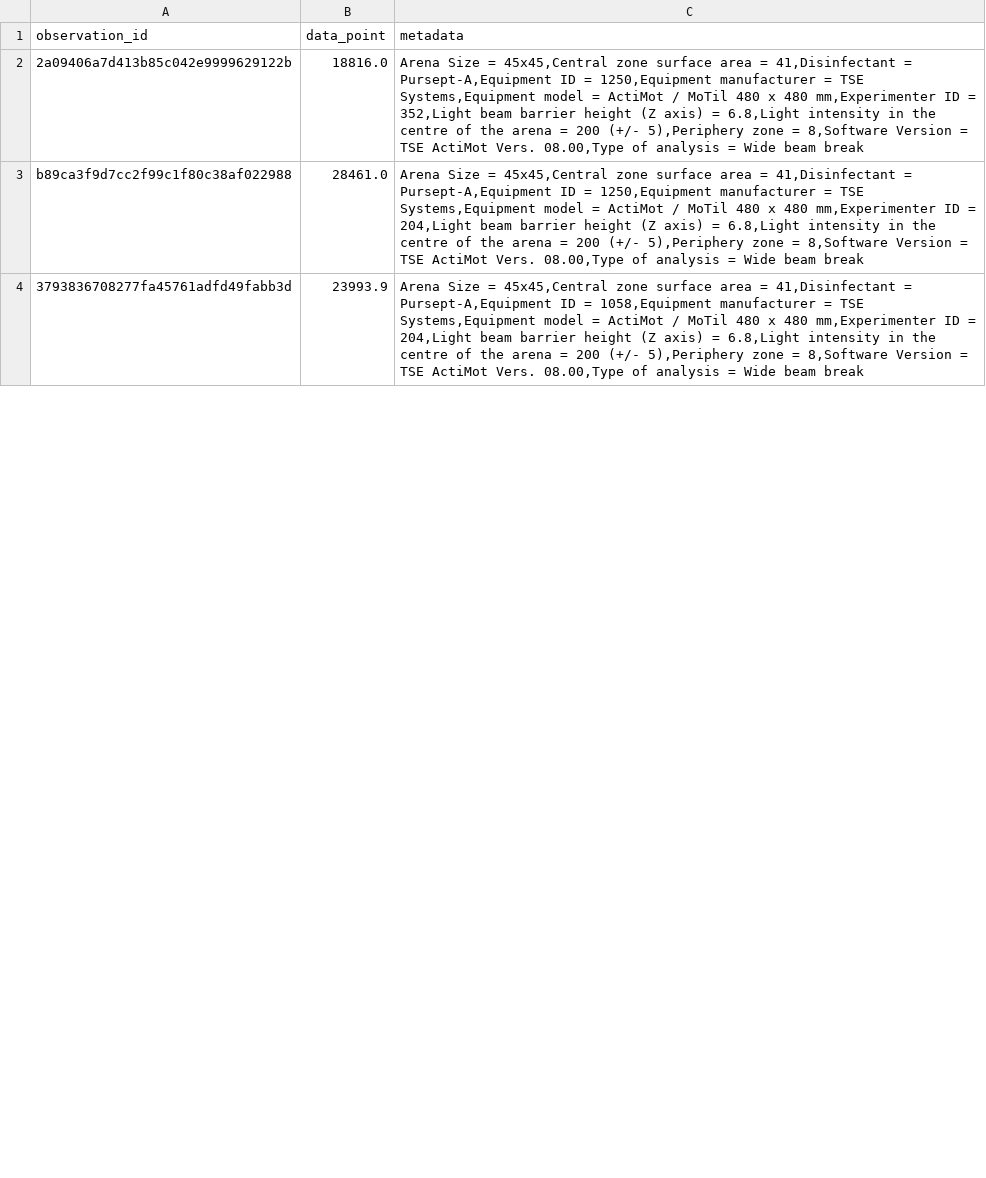
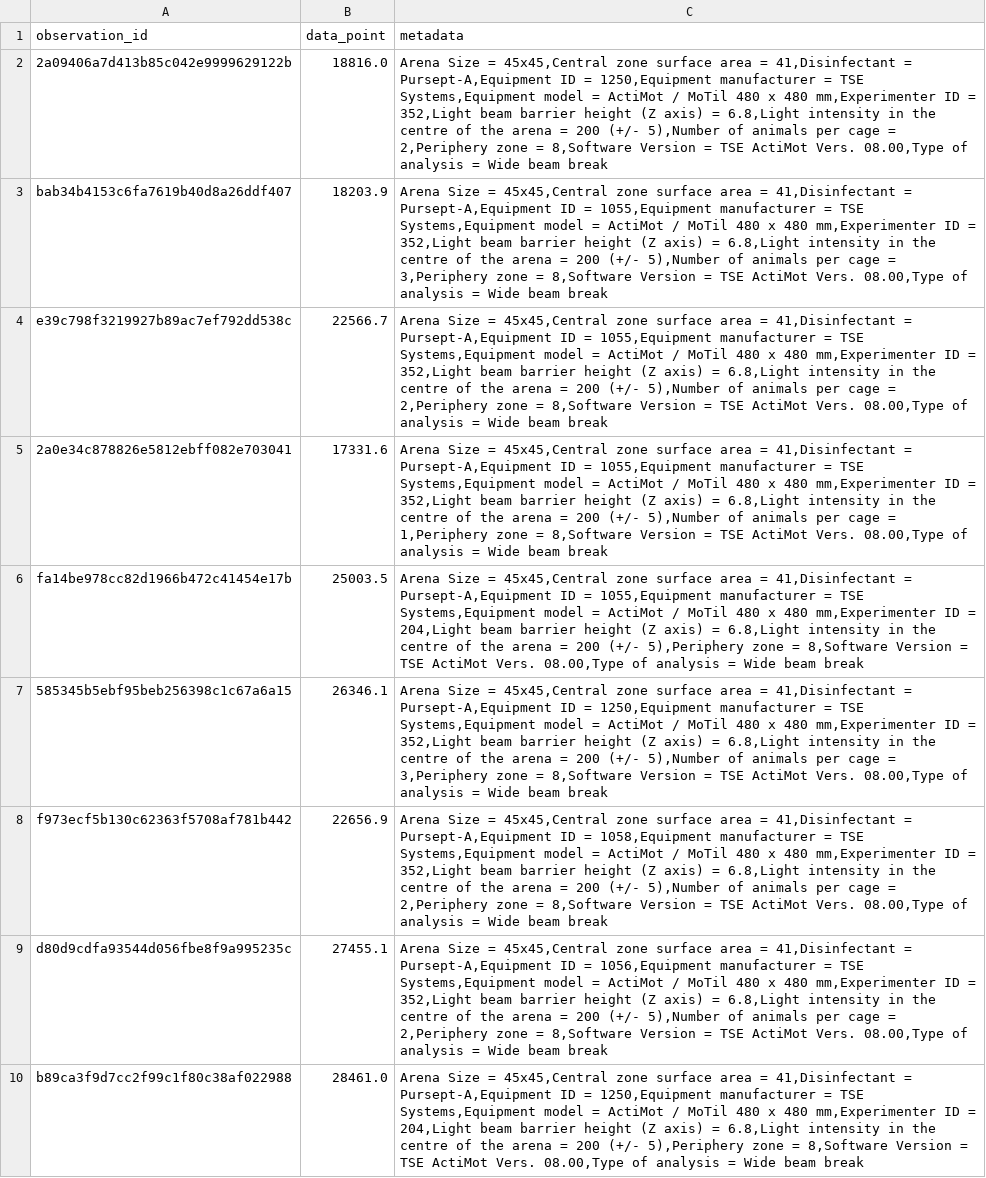
Before and after one commit to mpi2/impc_working_group_data, a CSV file: hmgu/output_files/test_example.csv, drawn as a sheet; only a part is shown; the shorter side is filled out with more unchanged rows; the diff covers the shown part only.

Commit message:
Rerun and save autism_paper_data.ipynb

```diff
--- a/hmgu/output_files/test_example.csv
+++ b/hmgu/output_files/test_example.csv
@@ -1,3 +1,10 @@
 observation_id,data_point,metadata
-2a09406a7d413b85c042e9999629122b,18816.0,"Arena Size = 45x45,Central zone surface area = 41,Disinfectant = Pursept-A,Equipment ID = 1250,Equipment manufacturer = TSE Systems,Equipment model = ActiMot / MoTil 480 x 480 mm,Experimenter ID = 352,Light beam barrier height (Z axis) = 6.8,Light intensity in the centre of the arena = 200 (+/- 5),Periphery zone = 8,Software Version = TSE ActiMot Vers. 08.00,Type of analysis = Wide beam break"
+2a09406a7d413b85c042e9999629122b,18816.0,"Arena Size = 45x45,Central zone surface area = 41,Disinfectant = Pursept-A,Equipment ID = 1250,Equipment manufacturer = TSE Systems,Equipment model = ActiMot / MoTil 480 x 480 mm,Experimenter ID = 352,Light beam barrier height (Z axis) = 6.8,Light intensity in the centre of the arena = 200 (+/- 5),Number of animals per cage = 2,Periphery zone = 8,Software Version = TSE ActiMot Vers. 08.00,Type of analysis = Wide beam break"
+bab34b4153c6fa7619b40d8a26ddf407,18203.9,"Arena Size = 45x45,Central zone surface area = 41,Disinfectant = Pursept-A,Equipment ID = 1055,Equipment manufacturer = TSE Systems,Equipment model = ActiMot / MoTil 480 x 480 mm,Experimenter ID = 352,Light beam barrier height (Z axis) = 6.8,Light intensity in the centre of the arena = 200 (+/- 5),Number of animals per cage = 3,Periphery zone = 8,Software Version = TSE ActiMot Vers. 08.00,Type of analysis = Wide beam break"
+e39c798f3219927b89ac7ef792dd538c,22566.7,"Arena Size = 45x45,Central zone surface area = 41,Disinfectant = Pursept-A,Equipment ID = 1055,Equipment manufacturer = TSE Systems,Equipment model = ActiMot / MoTil 480 x 480 mm,Experimenter ID = 352,Light beam barrier height (Z axis) = 6.8,Light intensity in the centre of the arena = 200 (+/- 5),Number of animals per cage = 2,Periphery zone = 8,Software Version = TSE ActiMot Vers. 08.00,Type of analysis = Wide beam break"
+2a0e34c878826e5812ebff082e703041,17331.6,"Arena Size = 45x45,Central zone surface area = 41,Disinfectant = Pursept-A,Equipment ID = 1055,Equipment manufacturer = TSE Systems,Equipment model = ActiMot / MoTil 480 x 480 mm,Experimenter ID = 352,Light beam barrier height (Z axis) = 6.8,Light intensity in the centre of the arena = 200 (+/- 5),Number of animals per cage = 1,Periphery zone = 8,Software Version = TSE ActiMot Vers. 08.00,Type of analysis = Wide beam break"
+fa14be978cc82d1966b472c41454e17b,25003.5,"Arena Size = 45x45,Central zone surface area = 41,Disinfectant = Pursept-A,Equipment ID = 1055,Equipment manufacturer = TSE Systems,Equipment model = ActiMot / MoTil 480 x 480 mm,Experimenter ID = 204,Light beam barrier height (Z axis) = 6.8,Light intensity in the centre of the arena = 200 (+/- 5),Periphery zone = 8,Software Version = TSE ActiMot Vers. 08.00,Type of analysis = Wide beam break"
+585345b5ebf95beb256398c1c67a6a15,26346.1,"Arena Size = 45x45,Central zone surface area = 41,Disinfectant = Pursept-A,Equipment ID = 1250,Equipment manufacturer = TSE Systems,Equipment model = ActiMot / MoTil 480 x 480 mm,Experimenter ID = 352,Light beam barrier height (Z axis) = 6.8,Light intensity in the centre of the arena = 200 (+/- 5),Number of animals per cage = 3,Periphery zone = 8,Software Version = TSE ActiMot Vers. 08.00,Type of analysis = Wide beam break"
+f973ecf5b130c62363f5708af781b442,22656.9,"Arena Size = 45x45,Central zone surface area = 41,Disinfectant = Pursept-A,Equipment ID = 1058,Equipment manufacturer = TSE Systems,Equipment model = ActiMot / MoTil 480 x 480 mm,Experimenter ID = 352,Light beam barrier height (Z axis) = 6.8,Light intensity in the centre of the arena = 200 (+/- 5),Number of animals per cage = 2,Periphery zone = 8,Software Version = TSE ActiMot Vers. 08.00,Type of analysis = Wide beam break"
+d80d9cdfa93544d056fbe8f9a995235c,27455.1,"Arena Size = 45x45,Central zone surface area = 41,Disinfectant = Pursept-A,Equipment ID = 1056,Equipment manufacturer = TSE Systems,Equipment model = ActiMot / MoTil 480 x 480 mm,Experimenter ID = 352,Light beam barrier height (Z axis) = 6.8,Light intensity in the centre of the arena = 200 (+/- 5),Number of animals per cage = 2,Periphery zone = 8,Software Version = TSE ActiMot Vers. 08.00,Type of analysis = Wide beam break"
 b89ca3f9d7cc2f99c1f80c38af022988,28461.0,"Arena Size = 45x45,Central zone surface area = 41,Disinfectant = Pursept-A,Equipment ID = 1250,Equipment manufacturer = TSE Systems,Equipment model = ActiMot / MoTil 480 x 480 mm,Experimenter ID = 204,Light beam barrier height (Z axis) = 6.8,Light intensity in the centre of the arena = 200 (+/- 5),Periphery zone = 8,Software Version = TSE ActiMot Vers. 08.00,Type of analysis = Wide beam break"
```
Also changed, not shown: 5 added rows, 11 removed rows, 2 moved rows and 2 edited cells elsewhere in this file, 2 other files.
